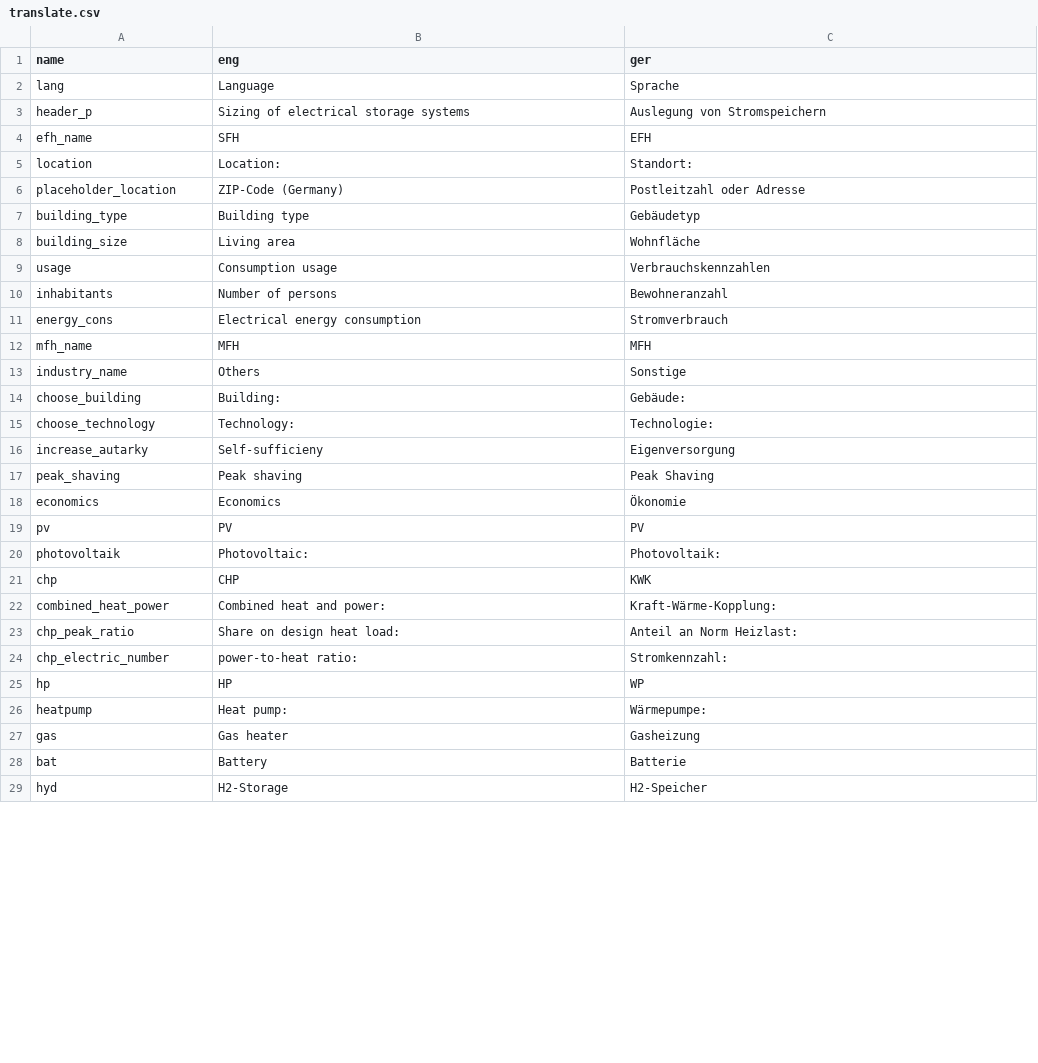
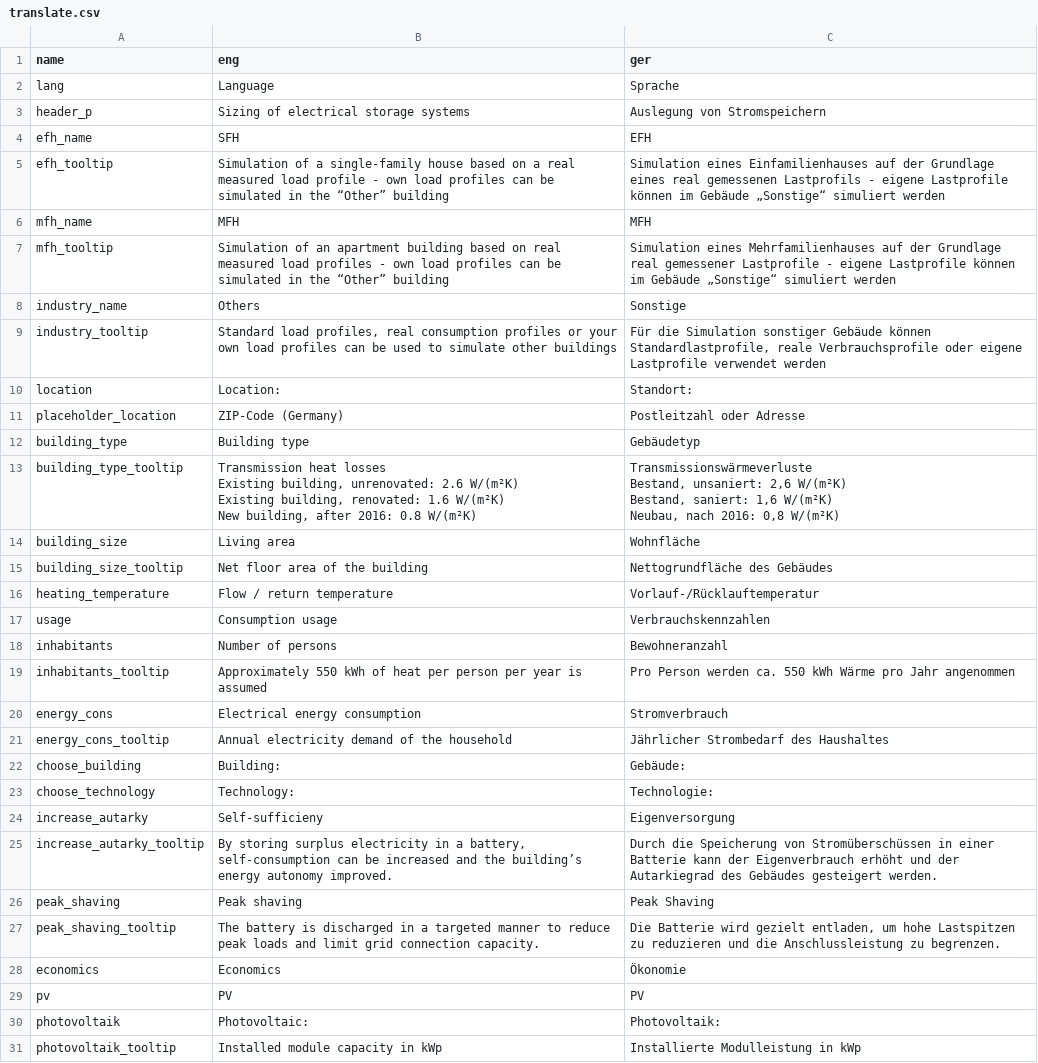
Before and after one commit to ttjaden/vdi4657.app, a CSV file: src/data/translate.csv, drawn as a sheet; only a part is shown; the shorter side is filled out with more unchanged rows; ↵ is a line break in a cell; the diff covers the shown part only; the diff names each change by its address in the sheet, - before the commit and + after, or states it on an @@ line.

Commit message:
Add information and explanations
1. information and explanations on input fields, info button with reference to open-
source code and simulation button to start the simulation
To improve user-friendliness, explanatory information is added to the input fields.
information is added to the input fields. In addition, the info button will link to the corresponding section
of the open source code. A “Start simulation” button allows users to
users to start the simulation only after the data has been entered completely.
2 “Other” buildings including heating
For the “Other buildings” category, the input screen will be expanded to include the option of
heating loads and flow temperatures.

```diff
--- a/src/data/translate.csv
+++ b/src/data/translate.csv
+row 5: efh_tooltip | Simulation of a single-family house based on a real measured load profile - own load profiles can be simulated in the “Other” building | Simulation eines Einfamilienhauses auf der Grundlage eines real gemessenen Lastprofils - eigene Lastprofile können im Gebäude „Sonstige“ simuliert werden
@@ row 12 moved to row 6: mfh_name @@
+row 7: mfh_tooltip | Simulation of an apartment building based on real measured load profiles - own load profiles can be simulated in the “Other” building | Simulation eines Mehrfamilienhauses auf der Grundlage real gemessener Lastprofile - eigene Lastprofile können im Gebäude „Sonstige“ simuliert werden
@@ row 13 moved to row 8: industry_name @@
+row 9: industry_tooltip | Standard load profiles, real consumption profiles or your own load profiles can be used to simulate other buildings | Für die Simulation sonstiger Gebäude können Standardlastprofile, reale Verbrauchsprofile oder eigene Lastprofile verwendet werden
+row 13: building_type_tooltip | Transmission heat losses ↵ Existing building, unrenovated: 2.6 W/(m²K) ↵ Existing building, renovated: 1.6 W/(m²K) ↵ New building, after 2016: 0.8 W/(m²K) | Transmissionswärmeverluste ↵ Bestand, unsaniert: 2,6 W/(m²K) ↵ Bestand, saniert: 1,6 W/(m²K) ↵ Neubau, nach 2016: 0,8 W/(m²K)
+row 15: building_size_tooltip | Net floor area of the building | Nettogrundfläche des Gebäudes
+row 16: heating_temperature | Flow / return temperature | Vorlauf-/Rücklauftemperatur
+row 19: inhabitants_tooltip | Approximately 550 kWh of heat per person per year is assumed | Pro Person werden ca. 550 kWh Wärme pro Jahr angenommen
+row 21: energy_cons_tooltip | Annual electricity demand of the household | Jährlicher Strombedarf des Haushaltes
+row 25: increase_autarky_tooltip | By storing surplus electricity in a battery, self-consumption can be increased and the building’s energy autonomy improved. | Durch die Speicherung von Stromüberschüssen in einer Batterie kann der Eigenverbrauch erhöht und der Autarkiegrad des Gebäudes gesteigert werden.
+row 27: peak_shaving_tooltip | The battery is discharged in a targeted manner to reduce peak loads and limit grid connection capacity. | Die Batterie wird gezielt entladen, um hohe Lastspitzen zu reduzieren und die Anschlussleistung zu begrenzen.
+row 31: photovoltaik_tooltip | Installed module capacity in kWp | Installierte Modulleistung in kWp
```
Also changed, not shown: 11 added rows, 2 removed rows, 3 moved rows and row numbers in column A elsewhere in this file, 1 other file.
